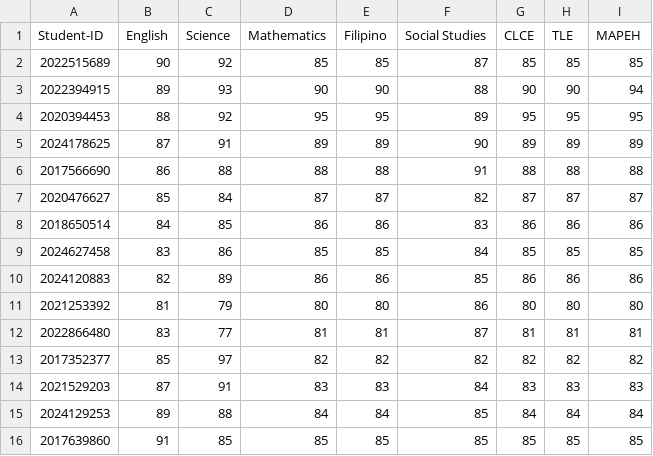
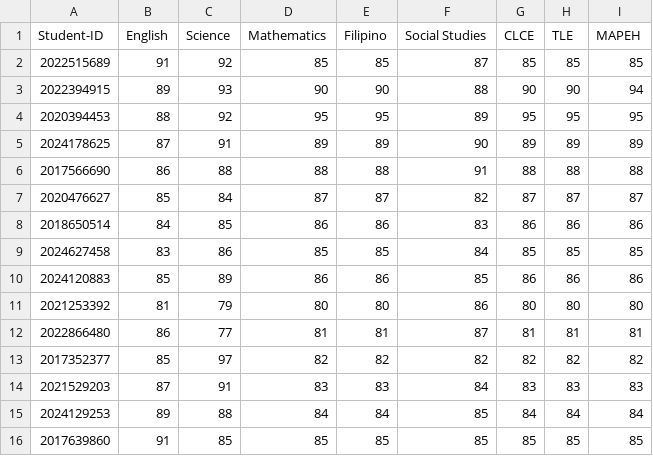
Before and after one commit to KRMeaag-DLSL/final-project-Group2-ooprog, a CSV file: MA2_GS-JHS-Grades-DB - Sheet1.csv, drawn as a sheet.

Commit message:
Update grades function has been semi-finalized, made more minor changes in global-functions.h

```diff
--- a/MA2_GS-JHS-Grades-DB - Sheet1.csv
+++ b/MA2_GS-JHS-Grades-DB - Sheet1.csv
@@ -1,3 +1,3 @@
 Student-ID,English,Science,Mathematics,Filipino,Social Studies,CLCE ,TLE,MAPEH
-2022515689,90,92,85,85,87,85,85,85
+2022515689,91,92,85,85,87,85,85,85
 2022394915,89,93,90,90,88,90,90,94
@@ -9,5 +9,5 @@ Student-ID,English,Science,Mathematics,Filipino,Social Studies,CLCE ,TLE,MAPEH
 2024627458,83,86,85,85,84,85,85,85
-2024120883,82,89,86,86,85,86,86,86
+2024120883,85,89,86,86,85,86,86,86
 2021253392,81,79,80,80,86,80,80,80
-2022866480,83,77,81,81,87,81,81,81
+2022866480,86,77,81,81,87,81,81,81
 2017352377,85,97,82,82,82,82,82,82
```
Also changed, not shown: 8 other files.
